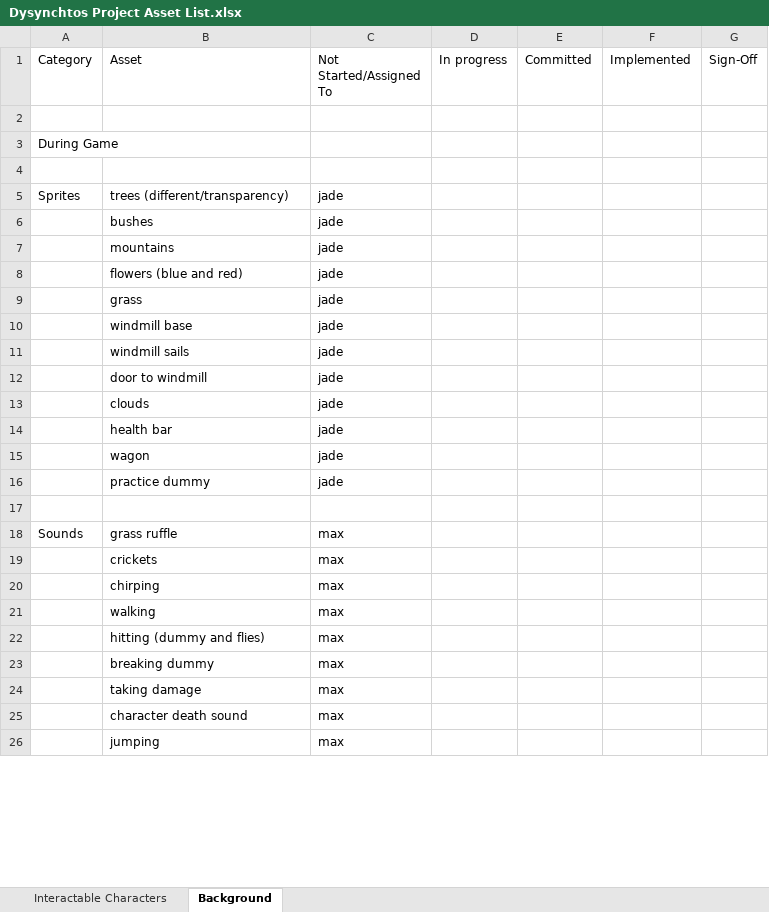
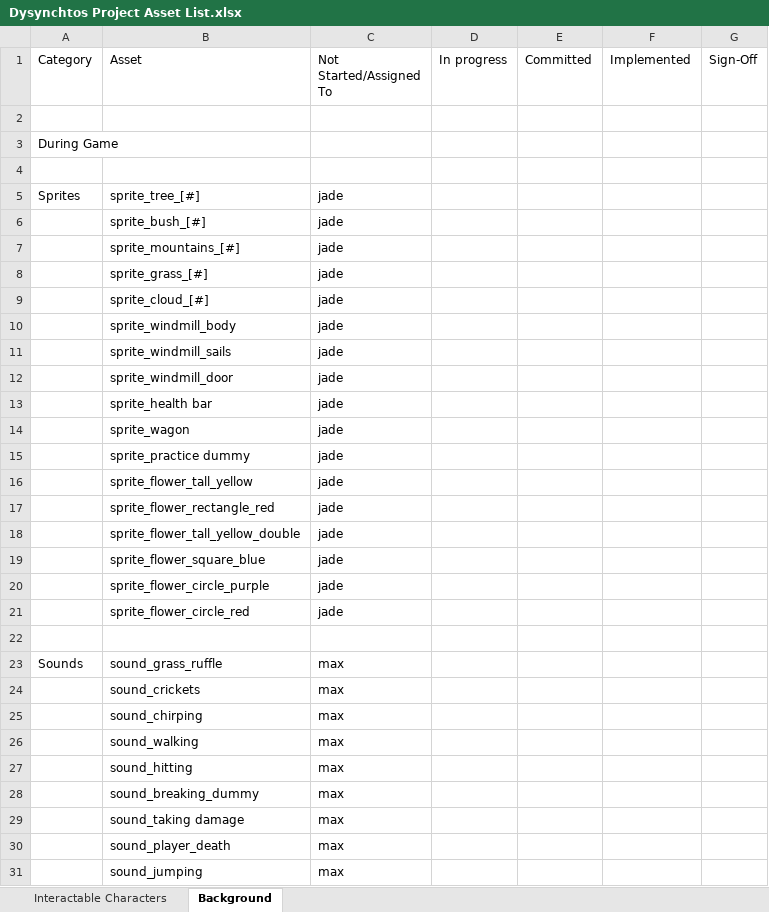
Before and after one commit to NathanVandevoort/Dysynchtos, an Excel workbook: Diana Kudley/Dysynchtos Project Asset List.xlsx, sheet Background, drawn as a sheet; only a part is shown; values as stored, in another font and other column widths than the file's, no cell formats; removed rows and columns are numbered as before the commit, all else as after; the diff covers the shown part only; the diff names each change by its address in the sheet, - before the commit and + after, or states it on an @@ line.

Commit message:
sdaf

```diff
--- a/Diana Kudley/Dysynchtos Project Asset List.xlsx (sheet Background)
+++ b/Diana Kudley/Dysynchtos Project Asset List.xlsx (sheet Background)
-B5 (Asset): trees (different/transparency)
+B5 (Asset): sprite_tree_[#]
-B6 (Asset): bushes
+B6 (Asset): sprite_bush_[#]
-B7 (Asset): mountains
+B7 (Asset): sprite_mountains_[#]
-row 8:  | flowers (blue and red) | jade
-B8 (Asset): grass
+B8 (Asset): sprite_grass_[#]
+row 9:  | sprite_cloud_[#] | jade
-B10 (Asset): windmill base
+B10 (Asset): sprite_windmill_body
-B11 (Asset): windmill sails
+B11 (Asset): sprite_windmill_sails
-B12 (Asset): door to windmill
+B12 (Asset): sprite_windmill_door
-row 13:  | clouds | jade
-B13 (Asset): health bar
+B13 (Asset): sprite_health bar
-B14 (Asset): wagon
+B14 (Asset): sprite_wagon
-B15 (Asset): practice dummy
+B15 (Asset): sprite_practice dummy
+row 16:  | sprite_flower_tall_yellow | jade
+row 17:  | sprite_flower_rectangle_red | jade
+row 18:  | sprite_flower_tall_yellow_double | jade
+row 19:  | sprite_flower_square_blue | jade
+row 20:  | sprite_flower_circle_purple | jade
+row 21:  | sprite_flower_circle_red | jade
-B23 (Asset): grass ruffle
+B23 (Asset): sound_grass_ruffle
-B24 (Asset): crickets
+B24 (Asset): sound_crickets
-B25 (Asset): chirping
+B25 (Asset): sound_chirping
-B26 (Asset): walking
+B26 (Asset): sound_walking
-B27 (Asset): hitting (dummy and flies)
+B27 (Asset): sound_hitting
-B28 (Asset): breaking dummy
+B28 (Asset): sound_breaking_dummy
-B29 (Asset): taking damage
+B29 (Asset): sound_taking damage
-B30 (Asset): character death sound
+B30 (Asset): sound_player_death
-B31 (Asset): jumping
+B31 (Asset): sound_jumping
```
Also changed, not shown: 6 added rows, 2 removed rows and 16 edited cells elsewhere in this sheet, sheet Interactable Characters, cell formats.
